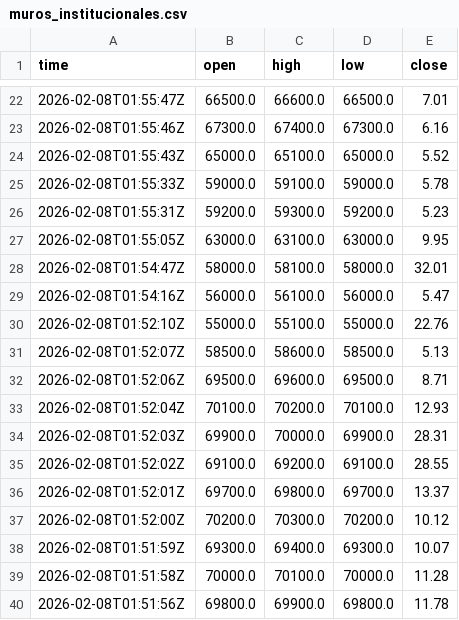
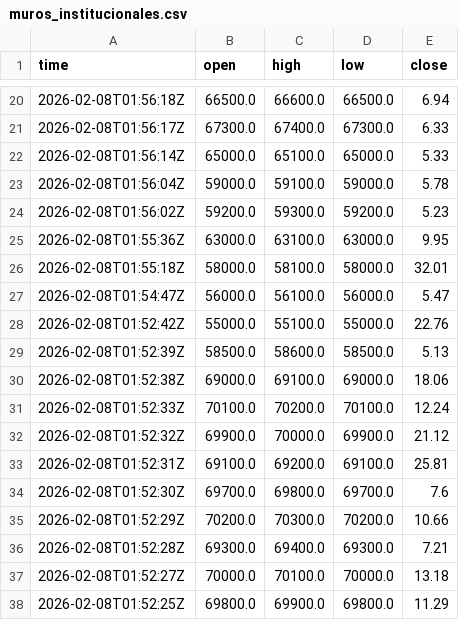
Before and after one commit to cientryandroid-bot/BTC_Liquidity, a CSV file: muros_institucionales.csv, drawn as a sheet; only a part is shown, gaps mark what is left out; the diff covers the shown part only.

```diff
--- a/muros_institucionales.csv
+++ b/muros_institucionales.csv
@@ -22,19 +20,19 @@ time,open,high,low,close
-2026-02-08T01:55:47Z,66500.0,66600.0,66500.0,7.01
-2026-02-08T01:55:46Z,67300.0,67400.0,67300.0,6.16
-2026-02-08T01:55:43Z,65000.0,65100.0,65000.0,5.52
-2026-02-08T01:55:33Z,59000.0,59100.0,59000.0,5.78
-2026-02-08T01:55:31Z,59200.0,59300.0,59200.0,5.23
-2026-02-08T01:55:05Z,63000.0,63100.0,63000.0,9.95
-2026-02-08T01:54:47Z,58000.0,58100.0,58000.0,32.01
-2026-02-08T01:54:16Z,56000.0,56100.0,56000.0,5.47
-2026-02-08T01:52:10Z,55000.0,55100.0,55000.0,22.76
-2026-02-08T01:52:07Z,58500.0,58600.0,58500.0,5.13
-2026-02-08T01:52:06Z,69500.0,69600.0,69500.0,8.71
-2026-02-08T01:52:04Z,70100.0,70200.0,70100.0,12.93
-2026-02-08T01:52:03Z,69900.0,70000.0,69900.0,28.31
-2026-02-08T01:52:02Z,69100.0,69200.0,69100.0,28.55
-2026-02-08T01:52:01Z,69700.0,69800.0,69700.0,13.37
-2026-02-08T01:52:00Z,70200.0,70300.0,70200.0,10.12
-2026-02-08T01:51:59Z,69300.0,69400.0,69300.0,10.07
-2026-02-08T01:51:58Z,70000.0,70100.0,70000.0,11.28
-2026-02-08T01:51:56Z,69800.0,69900.0,69800.0,11.78
+2026-02-08T01:56:18Z,66500.0,66600.0,66500.0,6.94
+2026-02-08T01:56:17Z,67300.0,67400.0,67300.0,6.33
+2026-02-08T01:56:14Z,65000.0,65100.0,65000.0,5.33
+2026-02-08T01:56:04Z,59000.0,59100.0,59000.0,5.78
+2026-02-08T01:56:02Z,59200.0,59300.0,59200.0,5.23
+2026-02-08T01:55:36Z,63000.0,63100.0,63000.0,9.95
+2026-02-08T01:55:18Z,58000.0,58100.0,58000.0,32.01
+2026-02-08T01:54:47Z,56000.0,56100.0,56000.0,5.47
+2026-02-08T01:52:42Z,55000.0,55100.0,55000.0,22.76
+2026-02-08T01:52:39Z,58500.0,58600.0,58500.0,5.13
+2026-02-08T01:52:38Z,69000.0,69100.0,69000.0,18.06
+2026-02-08T01:52:33Z,70100.0,70200.0,70100.0,12.24
+2026-02-08T01:52:32Z,69900.0,70000.0,69900.0,21.12
+2026-02-08T01:52:31Z,69100.0,69200.0,69100.0,25.81
+2026-02-08T01:52:30Z,69700.0,69800.0,69700.0,7.6
+2026-02-08T01:52:29Z,70200.0,70300.0,70200.0,10.66
+2026-02-08T01:52:28Z,69300.0,69400.0,69300.0,7.21
+2026-02-08T01:52:27Z,70000.0,70100.0,70000.0,13.18
+2026-02-08T01:52:25Z,69800.0,69900.0,69800.0,11.29
```
Also changed, not shown: 4 removed rows and 46 edited cells elsewhere in this file.
